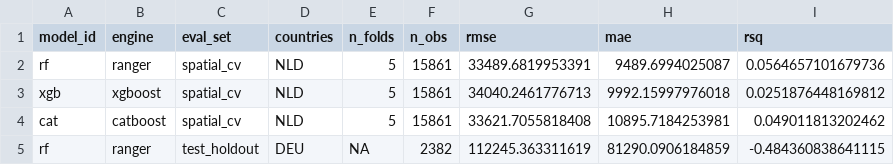
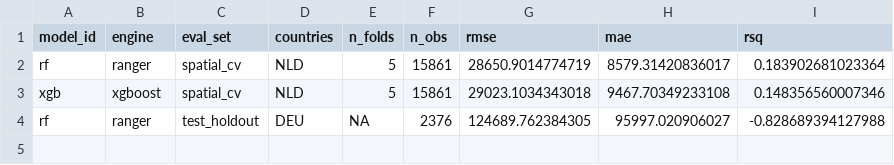
Before and after one commit to AndreWal/SpatialML_Population, a CSV file: models/model_summary.csv, drawn as a sheet.

```diff
--- a/models/model_summary.csv
+++ b/models/model_summary.csv
@@ -1,5 +1,4 @@
 "model_id","engine","eval_set","countries","n_folds","n_obs","rmse","mae","rsq"
-"rf","ranger","spatial_cv","NLD",5,15861,33489.6819953391,9489.6994025087,0.0564657101679736
-"xgb","xgboost","spatial_cv","NLD",5,15861,34040.2461776713,9992.15997976018,0.0251876448169812
-"cat","catboost","spatial_cv","NLD",5,15861,33621.7055818408,10895.7184253981,0.049011813202462
-"rf","ranger","test_holdout","DEU",NA,2382,112245.363311619,81290.0906184859,-0.484360838641115
+"rf","ranger","spatial_cv","NLD",5,15861,28650.9014774719,8579.31420836017,0.183902681023364
+"xgb","xgboost","spatial_cv","NLD",5,15861,29023.1034343018,9467.70349233108,0.148356560007346
+"rf","ranger","test_holdout","DEU",NA,2376,124689.762384305,95997.020906027,-0.828689394127988
```
Also changed, not shown: models/cv_summary.csv, models/rf_folds.csv, 19 other files.
